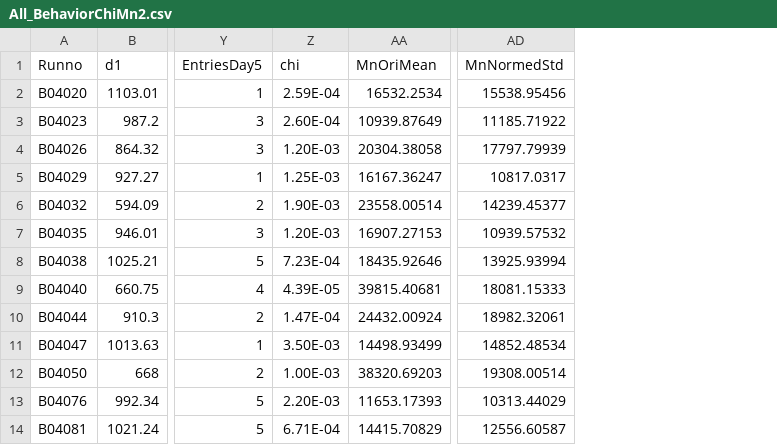
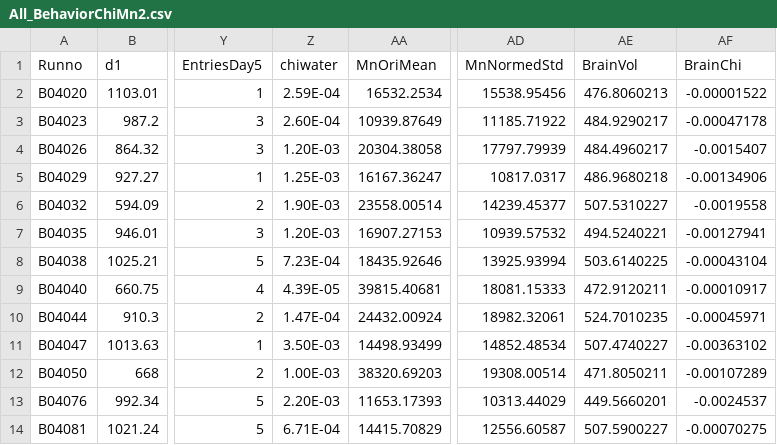
Before and after one commit to portokalh/adforesight, a CSV file: R/All_BehaviorChiMn2.csv, drawn as a sheet; only a part is shown, gaps mark what is left out; the diff names each change by its address in the sheet, - before the commit and + after, or states it on an @@ line.

Commit message:
adds global brain imaging biomarkers

```diff
--- a/R/All_BehaviorChiMn2.csv
+++ b/R/All_BehaviorChiMn2.csv
+column AE (BrainVol), rows 2-14: 476.8060213 | 484.9290217 | 484.4960217 | 486.9680218 | 507.5310227 | 494.5240221 | 503.6140225 | 472.9120211 | 524.7010235 | 507.4740227 | 471.8050211 | 449.5660201 | 507.5900227
+column AF (BrainChi), rows 2-14: -0.00001522 | -0.00047178 | -0.0015407 | -0.00134906 | -0.0019558 | -0.00127941 | -0.00043104 | -0.00010917 | -0.00045971 | -0.00363102 | -0.00107289 | -0.0024537 | -0.00070275
-Z1: chi
+Z1: chiwater
```
